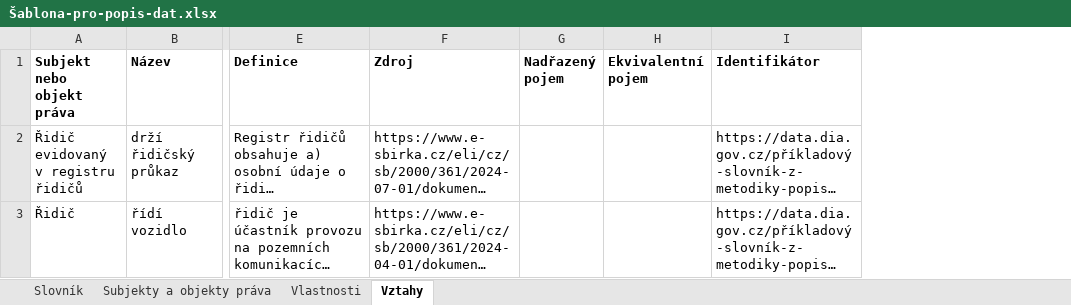
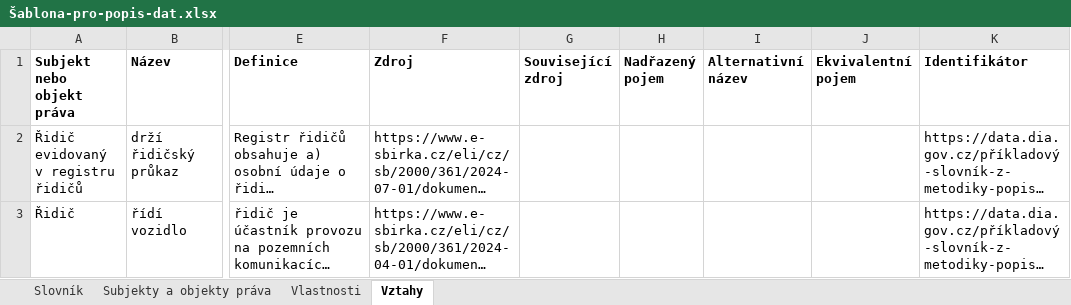
Before and after one commit to datagov-cz/data.gov.cz, an Excel workbook: přílohy/popis-dat/šablony/Šablona-pro-popis-dat.xlsx, sheet Vztahy, drawn as a sheet; only a part is shown, gaps mark what is left out; long unchanged cells end in …; values as stored, in another font and other column widths than the file's, no borders; the diff covers the shown part only; the diff names each change by its address in the sheet, - before the commit and + after, or states it on an @@ line.

```diff
--- a/přílohy/popis-dat/šablony/Šablona-pro-popis-dat.xlsx (sheet Vztahy)
+++ b/přílohy/popis-dat/šablony/Šablona-pro-popis-dat.xlsx (sheet Vztahy)
+column G (Související zdroj), empty
+column I (Alternativní název), empty
```
Also changed, not shown: 3 edited cells elsewhere in this sheet, sheet Subjekty a objekty práva, sheet Vlastnosti, 1 other file.
